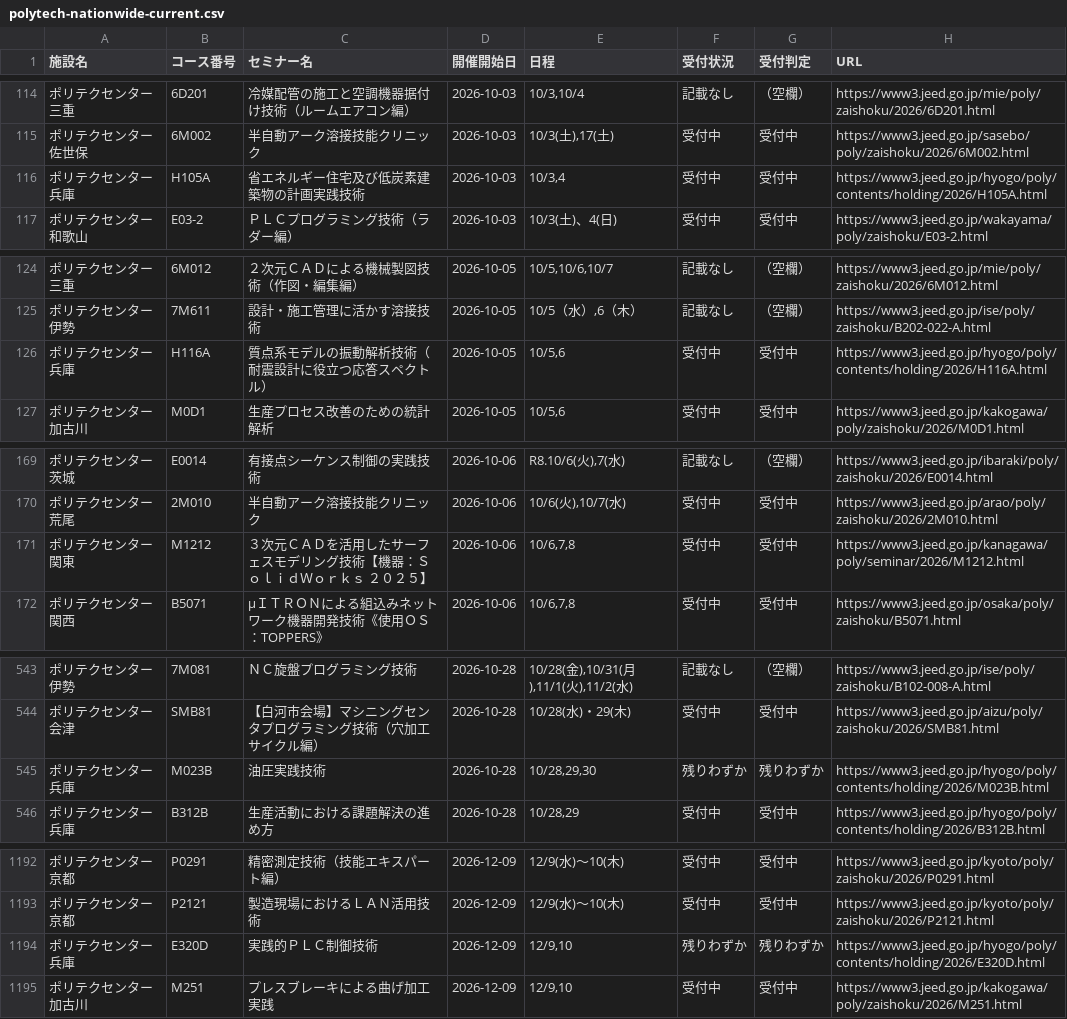
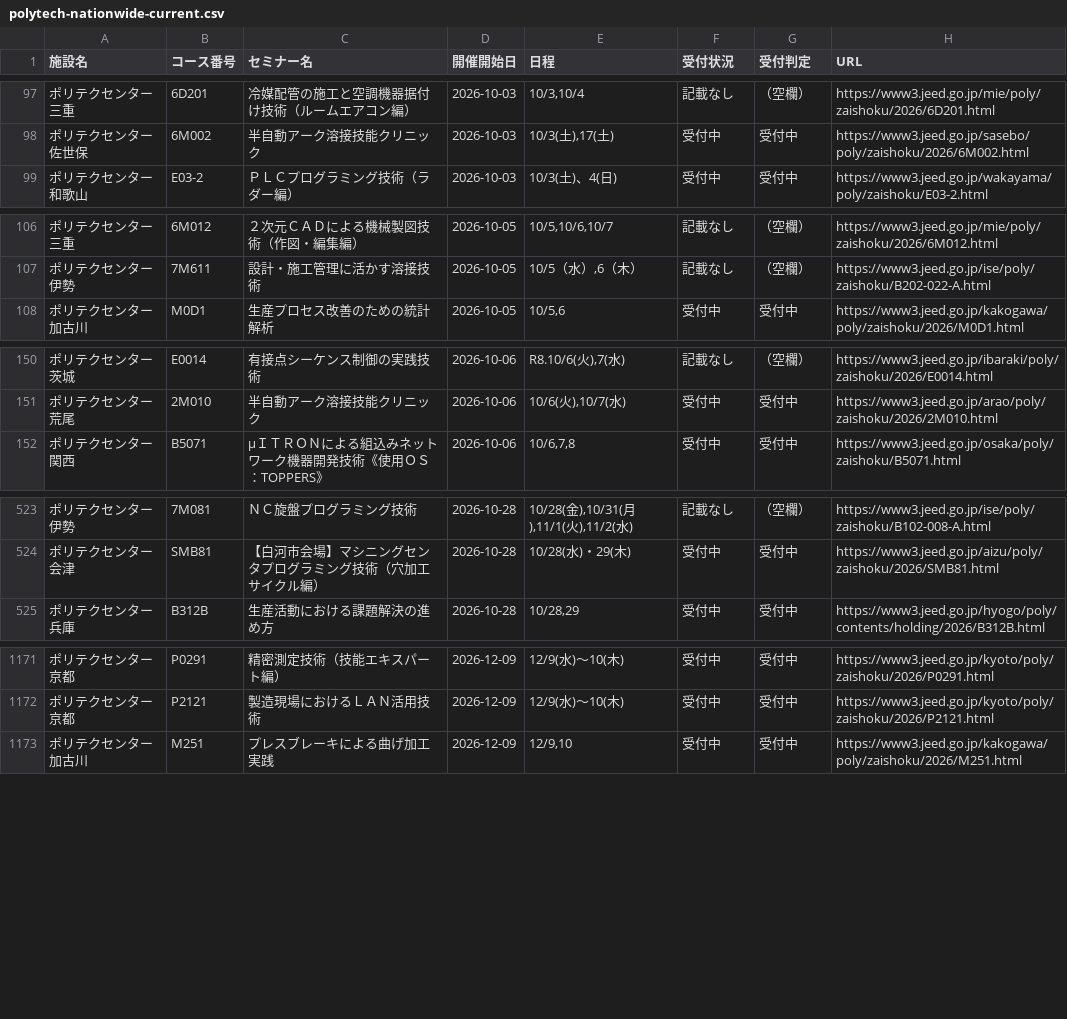
Before and after one commit to es-worktools/jnet21-rss, a CSV file: polytech-nationwide-current.csv, drawn as a sheet; only a part is shown, gaps mark what is left out; the diff covers the shown part only.

```diff
--- a/polytech-nationwide-current.csv
+++ b/polytech-nationwide-current.csv
@@ -115,3 +98,2 @@
 ポリテクセンター佐世保,6M002,半自動アーク溶接技能クリニック,2026-10-03,"10/3(土),17(土)",受付中,受付中,https://www3.jeed.go.jp/sasebo/poly/zaishoku/2026/6M002.html
-ポリテクセンター兵庫,H105A,省エネルギー住宅及び低炭素建築物の計画実践技術,2026-10-03,"10/3,4",受付中,受付中,https://www3.jeed.go.jp/hyogo/poly/contents/holding/2026/H105A.html
 ポリテクセンター和歌山,E03-2,ＰＬＣプログラミング技術（ラダー編）,2026-10-03,10/3(土)、4(日),受付中,受付中,https://www3.jeed.go.jp/wakayama/poly/zaishoku/E03-2.html
@@ -125,3 +107,2 @@
 ポリテクセンター伊勢,7M611,設計・施工管理に活かす溶接技術,2026-10-05,"10/5（水）,6（木）",記載なし,（空欄）,https://www3.jeed.go.jp/ise/poly/zaishoku/B202-022-A.html
-ポリテクセンター兵庫,H116A,質点系モデルの振動解析技術（耐震設計に役立つ応答スペクトル）,2026-10-05,"10/5,6",受付中,受付中,https://www3.jeed.go.jp/hyogo/poly/contents/holding/2026/H116A.html
 ポリテクセンター加古川,M0D1,生産プロセス改善のための統計解析,2026-10-05,"10/5,6",受付中,受付中,https://www3.jeed.go.jp/kakogawa/poly/zaishoku/2026/M0D1.html
@@ -170,3 +151,2 @@
 ポリテクセンター荒尾,2M010,半自動アーク溶接技能クリニック,2026-10-06,"10/6(火),10/7(水)",受付中,受付中,https://www3.jeed.go.jp/arao/poly/zaishoku/2026/2M010.html
-ポリテクセンター関東,M1212,３次元ＣＡＤを活用したサーフェスモデリング技術【機器：ＳｏｌｉｄＷｏｒｋｓ ２０２５】,2026-10-06,"10/6,7,8",受付中,受付中,https://www3.jeed.go.jp/kanagawa/poly/seminar/2026/M1212.html
 ポリテクセンター関西,B5071,μＩＴＲＯＮによる組込みネットワーク機器開発技術《使用ＯＳ：TOPPERS》,2026-10-06,"10/6,7,8",受付中,受付中,https://www3.jeed.go.jp/osaka/poly/zaishoku/B5071.html
@@ -544,3 +524,2 @@
 ポリテクセンター会津,SMB81,【白河市会場】マシニングセンタプログラミング技術（穴加工サイクル編）,2026-10-28,10/28(水)・29(木),受付中,受付中,https://www3.jeed.go.jp/aizu/poly/zaishoku/2026/SMB81.html
-ポリテクセンター兵庫,M023B,油圧実践技術,2026-10-28,"10/28,29,30",残りわずか,残りわずか,https://www3.jeed.go.jp/hyogo/poly/contents/holding/2026/M023B.html
 ポリテクセンター兵庫,B312B,生産活動における課題解決の進め方,2026-10-28,"10/28,29",受付中,受付中,https://www3.jeed.go.jp/hyogo/poly/contents/holding/2026/B312B.html
@@ -1193,3 +1172,2 @@
 ポリテクセンター京都,P2121,製造現場におけるＬＡＮ活用技術,2026-12-09,12/9(水)～10(木),受付中,受付中,https://www3.jeed.go.jp/kyoto/poly/zaishoku/2026/P2121.html
-ポリテクセンター兵庫,E320D,実践的ＰＬＣ制御技術,2026-12-09,"12/9,10",残りわずか,残りわずか,https://www3.jeed.go.jp/hyogo/poly/contents/holding/2026/E320D.html
 ポリテクセンター加古川,M251,プレスブレーキによる曲げ加工実践,2026-12-09,"12/9,10",受付中,受付中,https://www3.jeed.go.jp/kakogawa/poly/zaishoku/2026/M251.html
```
Also changed, not shown: 18 removed rows and 2 edited cells elsewhere in this file, 1 other file.
